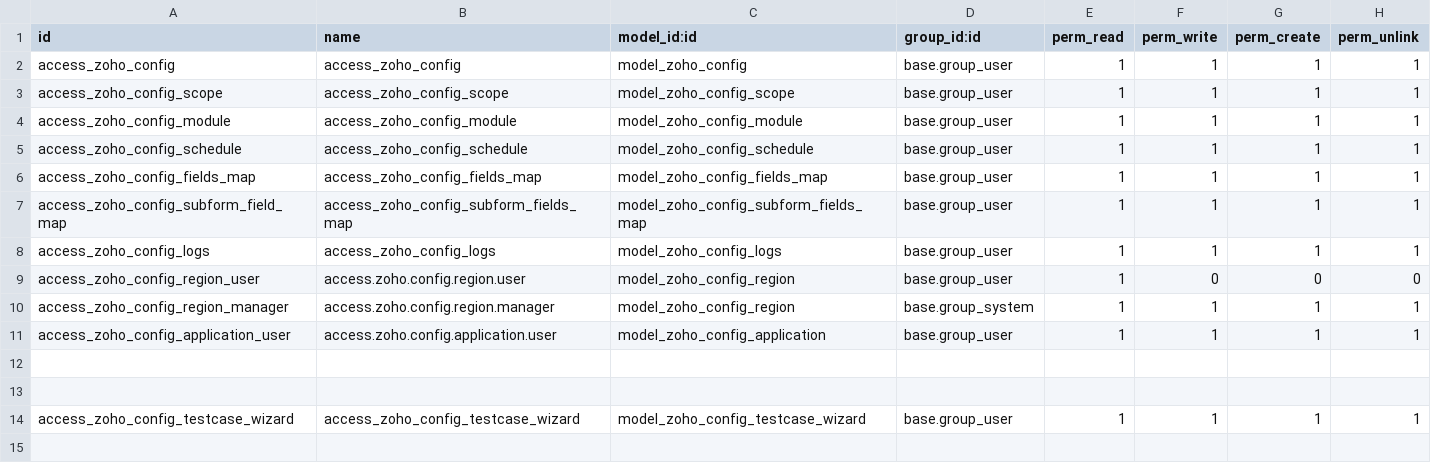
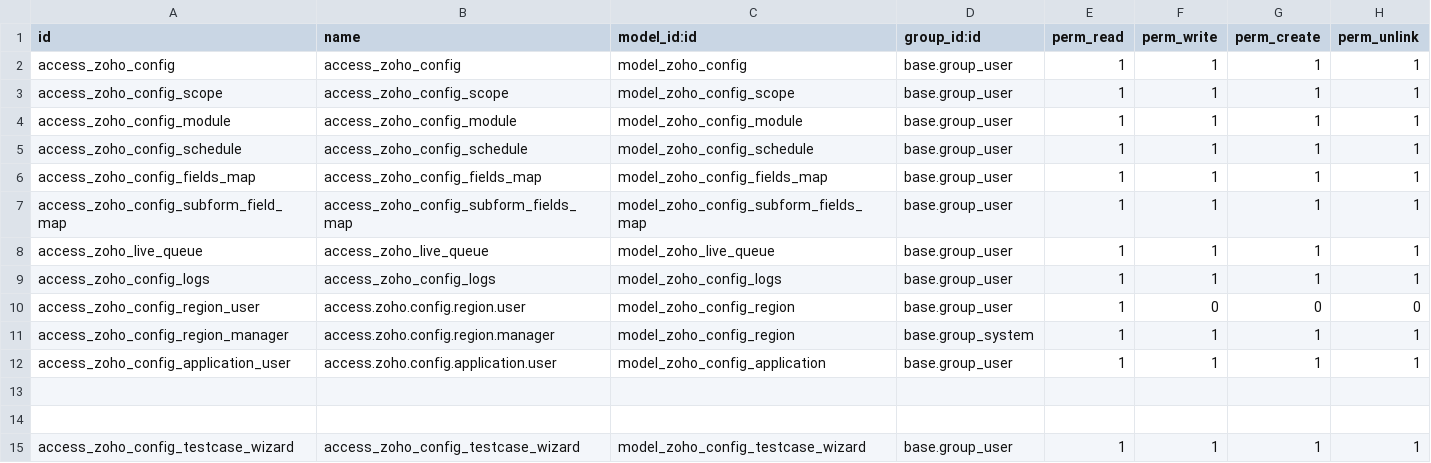
Before and after one commit to Yuvaraj-Thoughtlogik/FoodAndDrinks_ERP, a CSV file: tl_odoo_zoho_integration/security/ir.model.access.csv, drawn as a sheet.

Commit message:
feat: two way sync zoho <-> odoo

```diff
--- a/tl_odoo_zoho_integration/security/ir.model.access.csv
+++ b/tl_odoo_zoho_integration/security/ir.model.access.csv
@@ -7,2 +7,3 @@ access_zoho_config_fields_map,access_zoho_config_fields_map,model_zoho_config_fi
 access_zoho_config_subform_field_map,access_zoho_config_subform_fields_map,model_zoho_config_subform_fields_map,base.group_user,1,1,1,1
+access_zoho_live_queue,access_zoho_live_queue,model_zoho_live_queue,base.group_user,1,1,1,1
 access_zoho_config_logs,access_zoho_config_logs,model_zoho_config_logs,base.group_user,1,1,1,1
```
Also changed, not shown: 16 other files.
